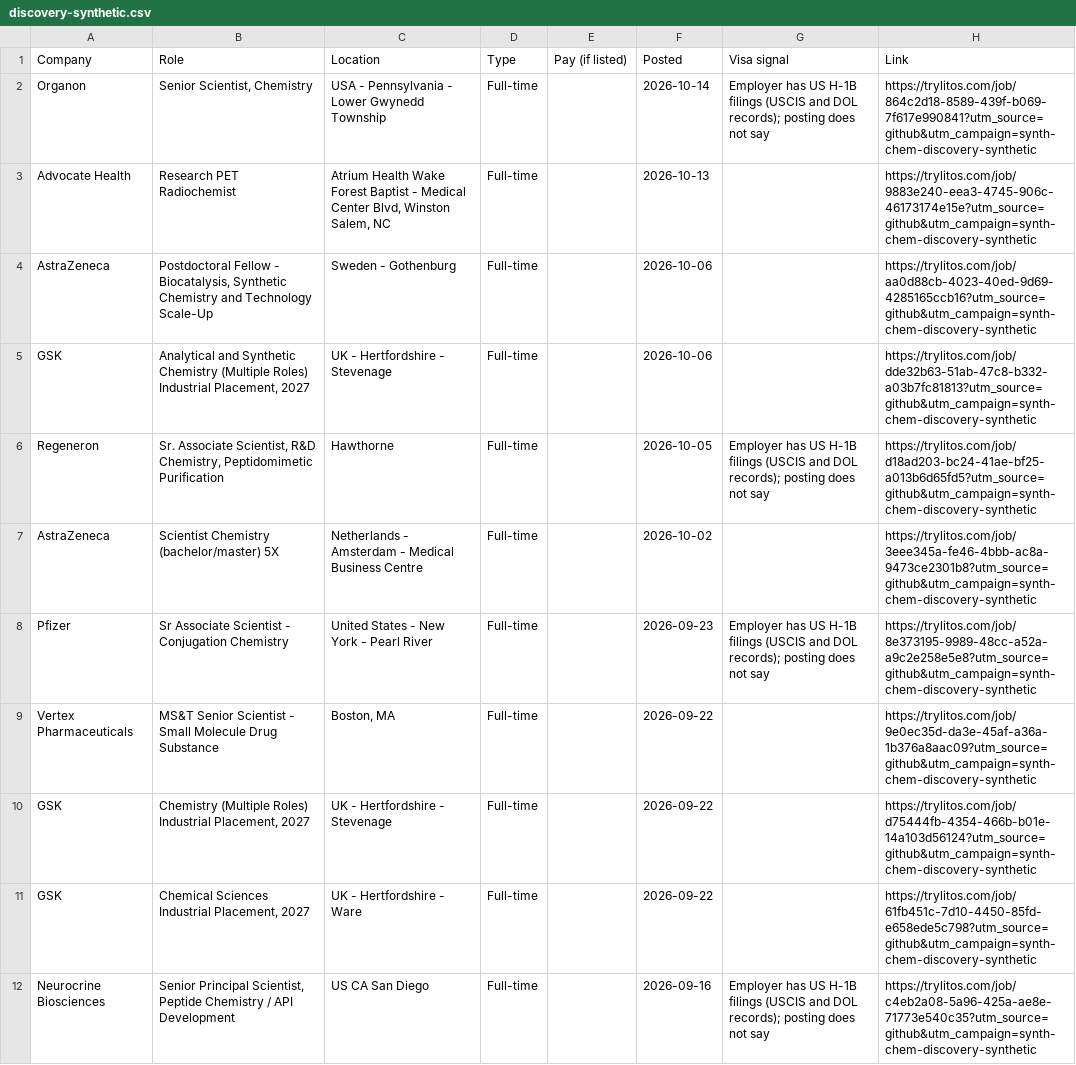
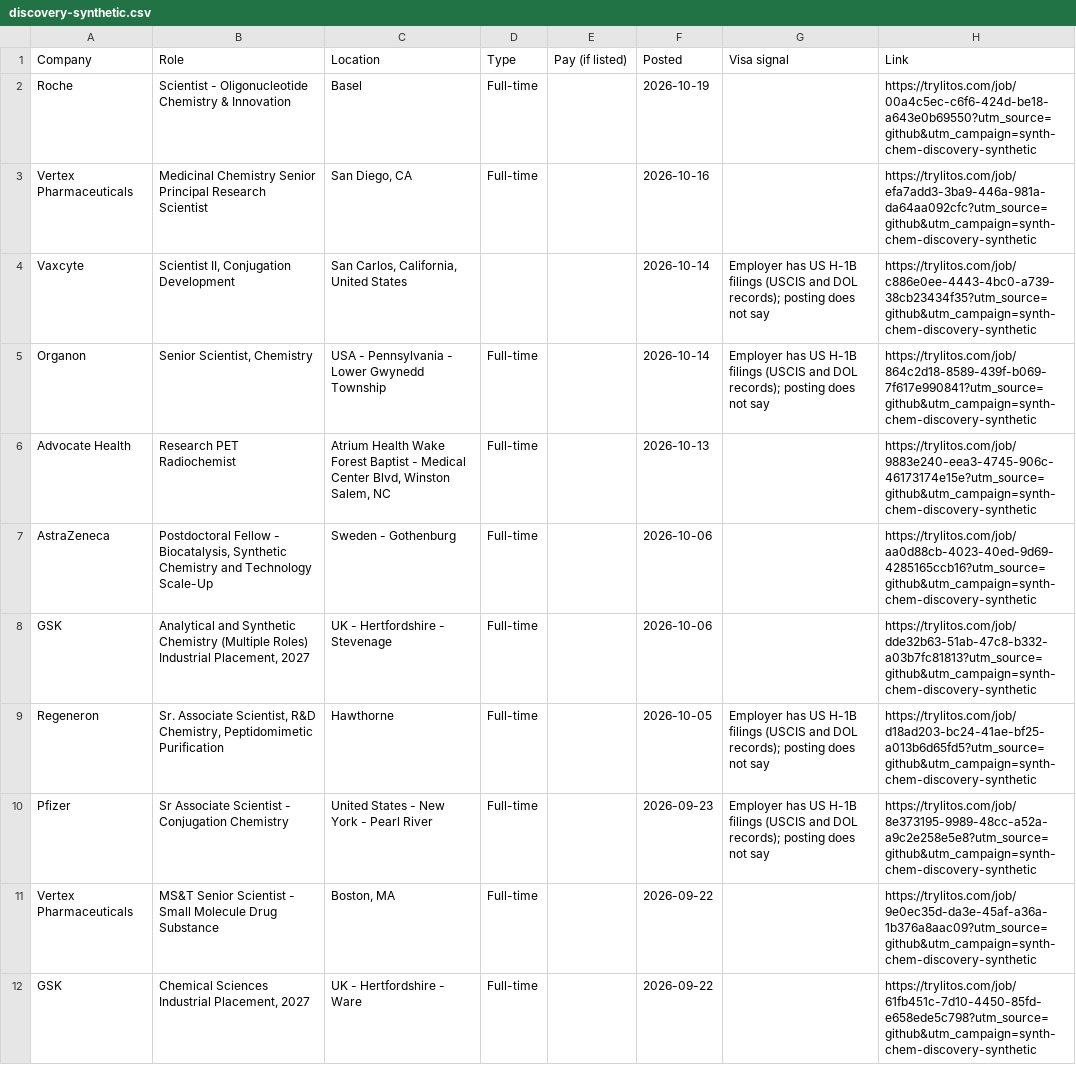
Before and after one commit to mehek-builds/Synthetic-Organic-Chemistry-Jobs, a CSV file: csv/discovery-synthetic.csv, drawn as a sheet; only a part is shown; the shorter side is filled out with more unchanged rows; removed rows and columns are numbered as before the commit, all else as after; the diff names each change by its address in the sheet, - before the commit and + after, or states it on an @@ line.

```diff
--- a/csv/discovery-synthetic.csv
+++ b/csv/discovery-synthetic.csv
+row 2: Roche | Scientist - Oligonucleotide Chemistry & Innovation | Basel | Full-time |  | 2026-10-19 |  | https://trylitos.com/job/00a4c5ec-c6f6-424d-be18-a643e0b69550?utm_source=github&utm_campaign=synth-chem-discovery-synthetic
+row 3: Vertex Pharmaceuticals | Medicinal Chemistry Senior Principal Research Scientist | San Diego, CA | Full-time |  | 2026-10-16 |  | https://trylitos.com/job/efa7add3-3ba9-446a-981a-da64aa092cfc?utm_source=github&utm_campaign=synth-chem-discovery-synthetic
+row 4: Vaxcyte | Scientist II, Conjugation Development | San Carlos, California, United States |  |  | 2026-10-14 | Employer has US H-1B filings (USCIS and DOL records); posting does not say | https://trylitos.com/job/c886e0ee-4443-4bc0-a739-38cb23434f35?utm_source=github&utm_campaign=synth-chem-discovery-synthetic
-row 7: AstraZeneca | Scientist Chemistry (bachelor/master) 5X | Netherlands - Amsterdam - Medical Business Centre | Full-time |  | 2026-10-02 |  | https://trylitos.com/job/3eee345a-fe46-4bbb-ac8a-9473ce2301b8?utm_source=github&utm_campaign=synth-chem-discovery-synthetic
-row 10: GSK | Chemistry (Multiple Roles) Industrial Placement, 2027 | UK - Hertfordshire - Stevenage | Full-time |  | 2026-09-22 |  | https://trylitos.com/job/d75444fb-4354-466b-b01e-14a103d56124?utm_source=github&utm_campaign=synth-chem-discovery-synthetic
```
Also changed, not shown: csv/all.csv, csv/europe-uk.csv, 9 other files.
